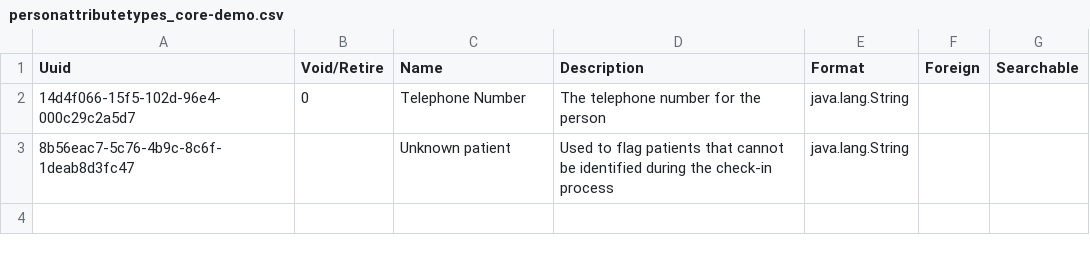
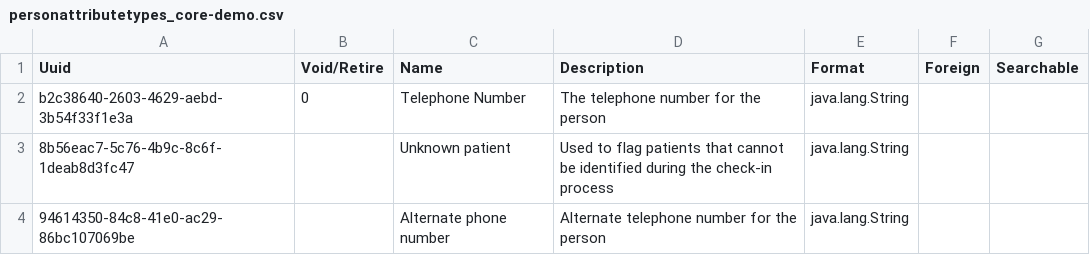
Before and after one commit to PiusKariuki/eHospital2.0, a CSV file: distro/configuration/personattributetypes/personattributetypes_core-demo.csv, drawn as a sheet.

Commit message:
Adding List of counties, sub-counties and Wards (#3)
* Front-End configurations, Added encounterTypes and cleaned the locations

* removed github actions

* Deleting old ampath forms

* Adding Address hierarchy and MOH 204 A concepts

* Adding List of counties, sub-counties and Wards

* Adding List of counties, sub-counties and Wards

```diff
--- a/distro/configuration/personattributetypes/personattributetypes_core-demo.csv
+++ b/distro/configuration/personattributetypes/personattributetypes_core-demo.csv
@@ -1,3 +1,4 @@
 Uuid,Void/Retire,Name,Description,Format,Foreign,Searchable
-14d4f066-15f5-102d-96e4-000c29c2a5d7,0,Telephone Number,The telephone number for the person,java.lang.String,,,
+b2c38640-2603-4629-aebd-3b54f33f1e3a,0,Telephone Number,The telephone number for the person,java.lang.String,,,
 8b56eac7-5c76-4b9c-8c6f-1deab8d3fc47,,Unknown patient,Used to flag patients that cannot be identified during the check-in process,java.lang.String,,,
+94614350-84c8-41e0-ac29-86bc107069be,,Alternate phone number,Alternate telephone number for the person,java.lang.String,,,
```
Also changed, not shown: 6 other files.
